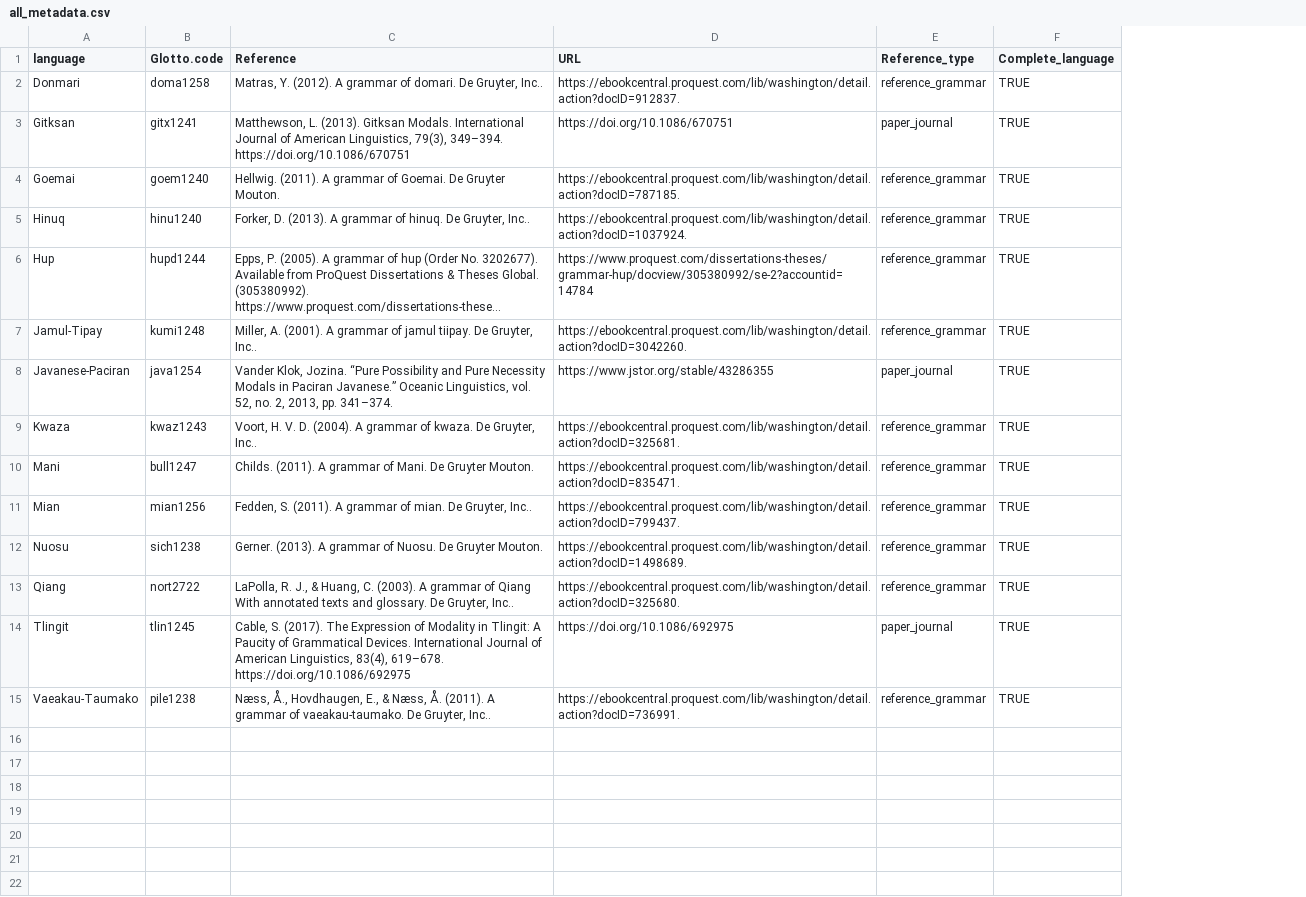
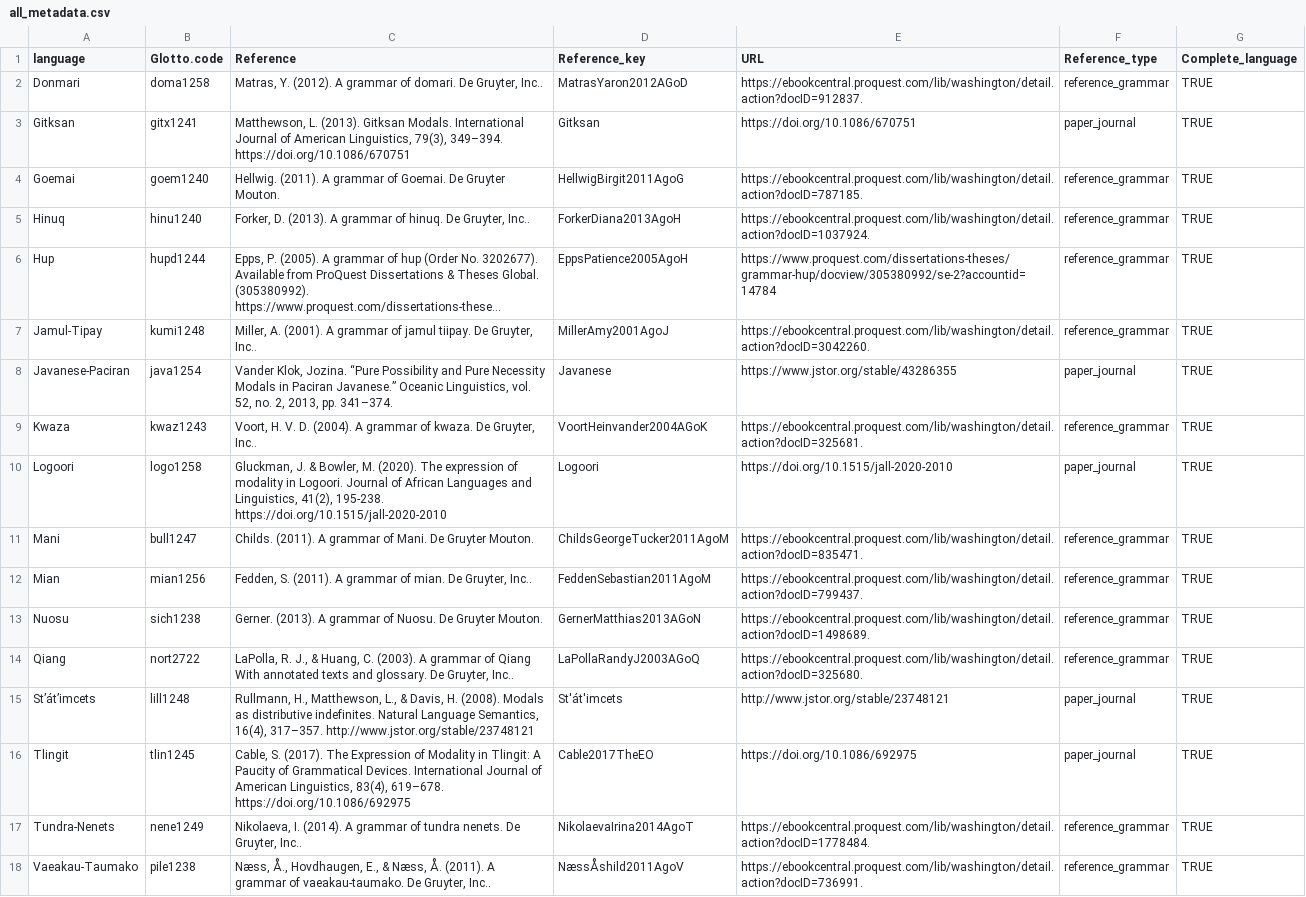
Before and after one commit to CLMBRs/modal-typology, a CSV file: cldf-format/raw/all_metadata.csv, drawn as a sheet; long unchanged cells end in …; the diff names each change by its address in the sheet, - before the commit and + after, or states it on an @@ line.

Commit message:
generate CLDF forces/flavors from the basic-format

```diff
--- a/cldf-format/raw/all_metadata.csv
+++ b/cldf-format/raw/all_metadata.csv
+column D (Reference_key), rows 2-9: MatrasYaron2012AGoD | Gitksan | HellwigBirgit2011AgoG | ForkerDiana2013AgoH | EppsPatience2005AgoH | MillerAmy2001AgoJ | Javanese | VoortHeinvander2004AGoK; rows 11-14: ChildsGeorgeTucker2011AgoM | FeddenSebastian2011AgoM | GernerMatthias2013AGoN | LaPollaRandyJ2003AGoQ; row 16: Cable2017TheEO; row 18: NæssÅshild2011AgoV
+row 10: Logoori | logo1258 | Gluckman, J. & Bowler, M. (2020). The expression of modality in Logoori. Journal of African Languages and Linguistics, 41(2), 195-238. https://doi.org/10.1515/jall-2020-2010 | Logoori | https://doi.org/10.1515/jall-2020-2010 | paper_journal | TRUE
+row 15: St’át’imcets | lill1248 | Rullmann, H., Matthewson, L., & Davis, H. (2008). Modals as distributive indefinites. Natural Language Semantics, 16(4), 317–357. http://www.jstor.org/stable/23748121 | St'át'imcets | http://www.jstor.org/stable/23748121 | paper_journal | TRUE
+row 17: Tundra-Nenets | nene1249 | Nikolaeva, I. (2014). A grammar of tundra nenets. De Gruyter, Inc.. | NikolaevaIrina2014AgoT | https://ebookcentral.proquest.com/lib/washington/detail.action?docID=1778484. | reference_grammar | TRUE
```
Also changed, not shown: cldf-format/cldf/flavors.csv, cldf-format/cldf/languages.csv, 12 other files.
